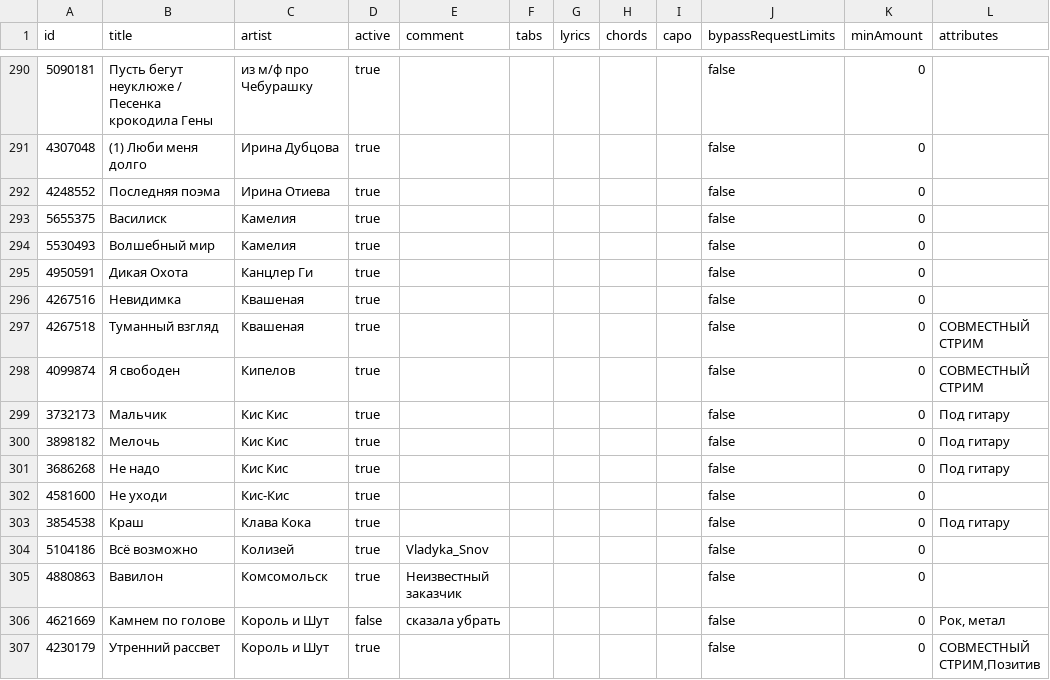
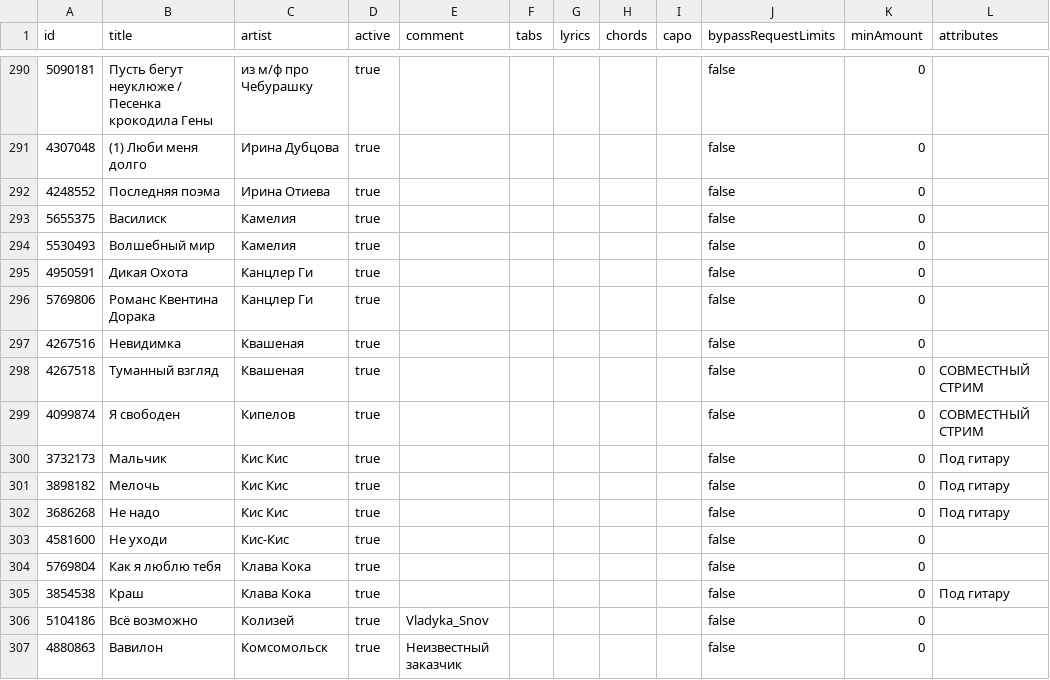
Before and after one commit to vladykasnov/songlist, a CSV file: songs.csv, drawn as a sheet; only a part is shown, gaps mark what is left out; the shorter side is filled out with more unchanged rows; the diff names each change by its address in the sheet, - before the commit and + after, or states it on an @@ line.

Commit message:
Update songs.csv (408 active, +2)

```diff
--- a/songs.csv
+++ b/songs.csv
+row 296: 5769806 | Романс Квентина Дорака | Канцлер Ги | true |  |  |  |  |  | false | 0
+row 304: 5769804 | Как я люблю тебя | Клава Кока | true |  |  |  |  |  | false | 0
```
